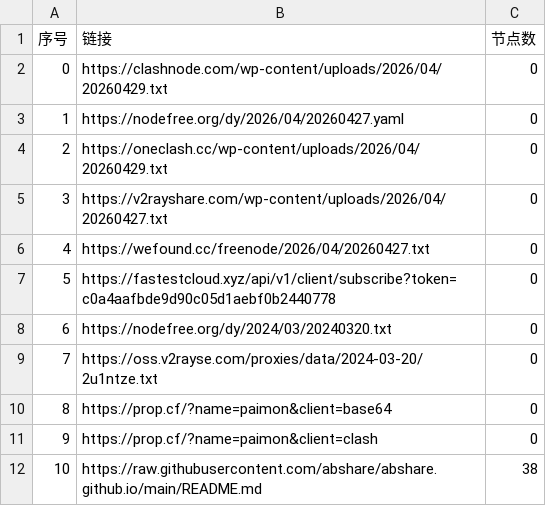
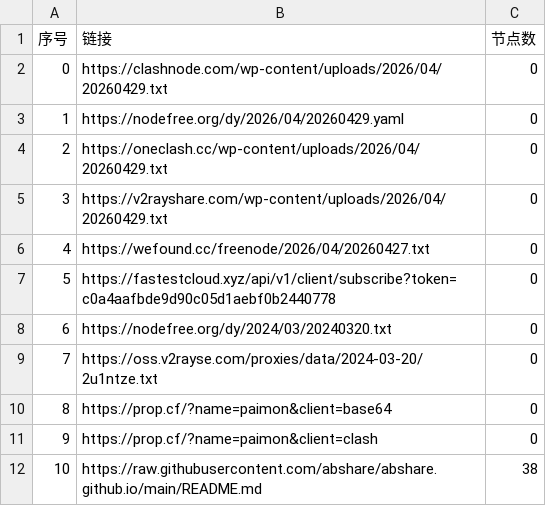
Before and after one commit to hellojimlee/AutoMergePublicNodes, a CSV file: list_result.csv, drawn as a sheet; only a part is shown.

```diff
--- a/list_result.csv
+++ b/list_result.csv
@@ -2,5 +2,5 @@
 0,https://clashnode.com/wp-content/uploads/2026/04/20260429.txt,0
-1,https://nodefree.org/dy/2026/04/20260427.yaml,0
+1,https://nodefree.org/dy/2026/04/20260429.yaml,0
 2,https://oneclash.cc/wp-content/uploads/2026/04/20260429.txt,0
-3,https://v2rayshare.com/wp-content/uploads/2026/04/20260427.txt,0
+3,https://v2rayshare.com/wp-content/uploads/2026/04/20260429.txt,0
 4,https://wefound.cc/freenode/2026/04/20260427.txt,0
```
Also changed, not shown: 2 other files.
